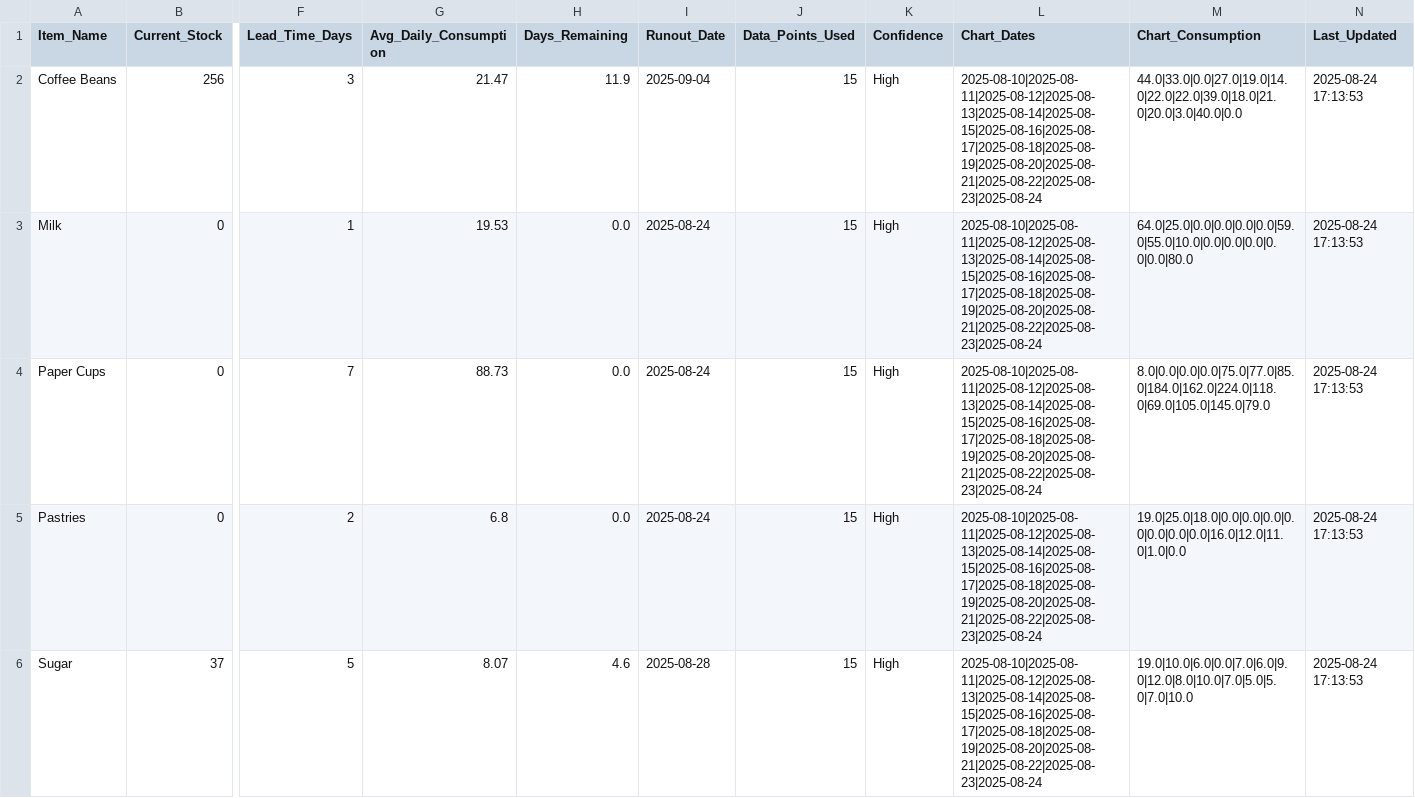
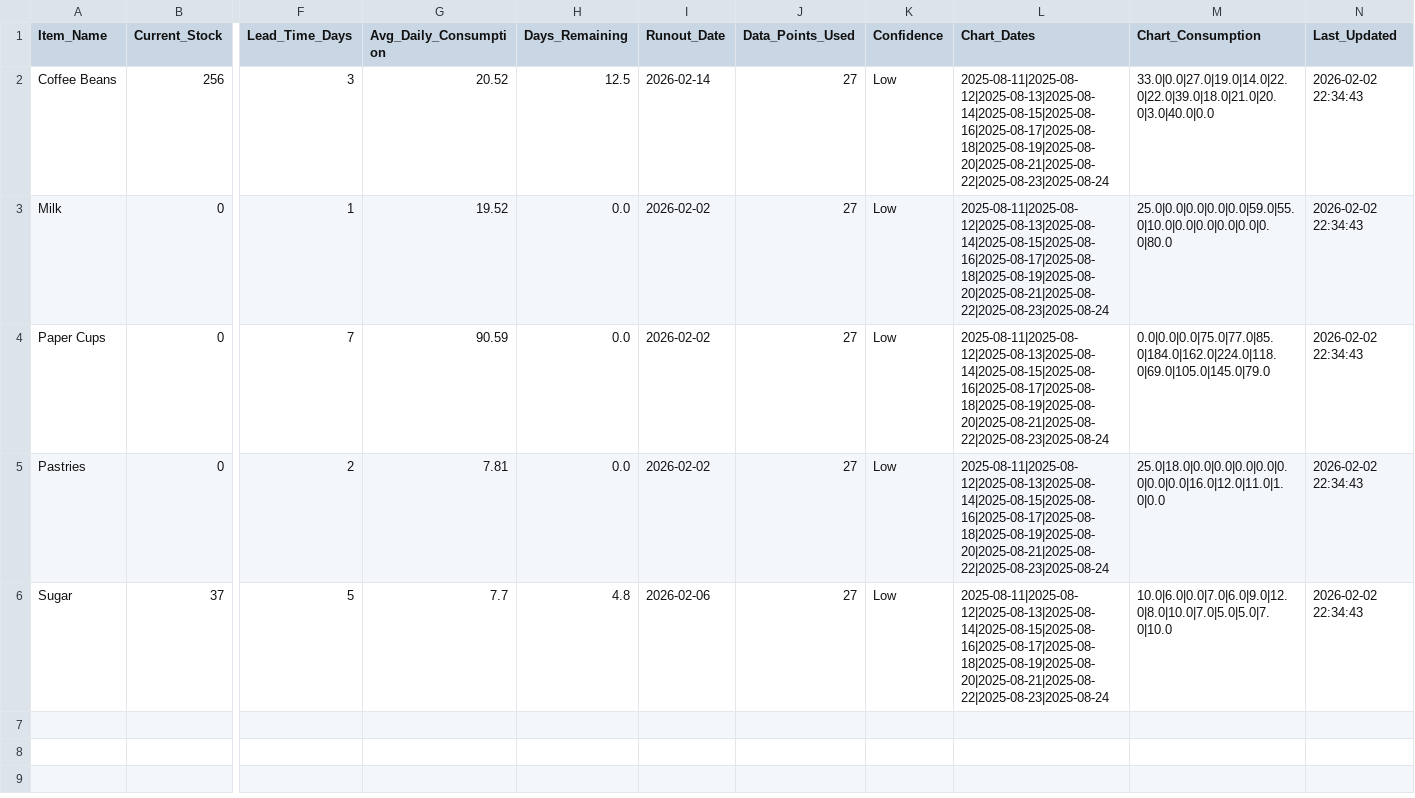
Before and after one commit to k1monfared/cafe_manager, a CSV file: data/forecast_results.csv, drawn as a sheet; only a part is shown, gaps mark what is left out; the diff names each change by its address in the sheet, - before the commit and + after, or states it on an @@ line.

```diff
--- a/data/forecast_results.csv
+++ b/data/forecast_results.csv
-G2 (Avg_Daily_Consumption): 21.47
+G2 (Avg_Daily_Consumption): 20.52
-H2 (Days_Remaining): 11.9
+H2 (Days_Remaining): 12.5
-I2 (Runout_Date): 2025-09-04
+I2 (Runout_Date): 2026-02-14
-J2:J6 (Data_Points_Used): 15
+J2:J6 (Data_Points_Used): 27
-K2:K6 (Confidence): High
+K2:K6 (Confidence): Low
-L2:L6 (Chart_Dates): 2025-08-10|2025-08-11|2025-08-12|2025-08-13|2025-08-14|2025-08-15|2025-08-16|2025-08-17|2025-08-18|2025-08-19|2025-08-20|2025-08-21|2025-08-22|2025-08-23|2025-08-24
+L2:L6 (Chart_Dates): 2025-08-11|2025-08-12|2025-08-13|2025-08-14|2025-08-15|2025-08-16|2025-08-17|2025-08-18|2025-08-19|2025-08-20|2025-08-21|2025-08-22|2025-08-23|2025-08-24
-M2 (Chart_Consumption): 44.0|33.0|0.0|27.0|19.0|14.0|22.0|22.0|39.0|18.0|21.0|20.0|3.0|40.0|0.0
+M2 (Chart_Consumption): 33.0|0.0|27.0|19.0|14.0|22.0|22.0|39.0|18.0|21.0|20.0|3.0|40.0|0.0
-N2:N6 (Last_Updated): 2025-08-24 17:13:53
+N2:N6 (Last_Updated): 2026-02-02 22:34:43
-G3 (Avg_Daily_Consumption): 19.53
+G3 (Avg_Daily_Consumption): 19.52
-I3:I5 (Runout_Date): 2025-08-24
+I3:I5 (Runout_Date): 2026-02-02
-M3 (Chart_Consumption): 64.0|25.0|0.0|0.0|0.0|0.0|59.0|55.0|10.0|0.0|0.0|0.0|0.0|0.0|80.0
+M3 (Chart_Consumption): 25.0|0.0|0.0|0.0|0.0|59.0|55.0|10.0|0.0|0.0|0.0|0.0|0.0|80.0
-G4 (Avg_Daily_Consumption): 88.73
+G4 (Avg_Daily_Consumption): 90.59
-M4 (Chart_Consumption): 8.0|0.0|0.0|0.0|75.0|77.0|85.0|184.0|162.0|224.0|118.0|69.0|105.0|145.0|79.0
+M4 (Chart_Consumption): 0.0|0.0|0.0|75.0|77.0|85.0|184.0|162.0|224.0|118.0|69.0|105.0|145.0|79.0
-G5 (Avg_Daily_Consumption): 6.8
+G5 (Avg_Daily_Consumption): 7.81
-M5 (Chart_Consumption): 19.0|25.0|18.0|0.0|0.0|0.0|0.0|0.0|0.0|0.0|16.0|12.0|11.0|1.0|0.0
+M5 (Chart_Consumption): 25.0|18.0|0.0|0.0|0.0|0.0|0.0|0.0|0.0|16.0|12.0|11.0|1.0|0.0
-G6 (Avg_Daily_Consumption): 8.07
+G6 (Avg_Daily_Consumption): 7.7
-H6 (Days_Remaining): 4.6
+H6 (Days_Remaining): 4.8
-I6 (Runout_Date): 2025-08-28
+I6 (Runout_Date): 2026-02-06
-M6 (Chart_Consumption): 19.0|10.0|6.0|0.0|7.0|6.0|9.0|12.0|8.0|10.0|7.0|5.0|5.0|7.0|10.0
+M6 (Chart_Consumption): 10.0|6.0|0.0|7.0|6.0|9.0|12.0|8.0|10.0|7.0|5.0|5.0|7.0|10.0
```
Also changed, not shown: data/audit_results.csv, data/recommendations.csv, 5 other files.
